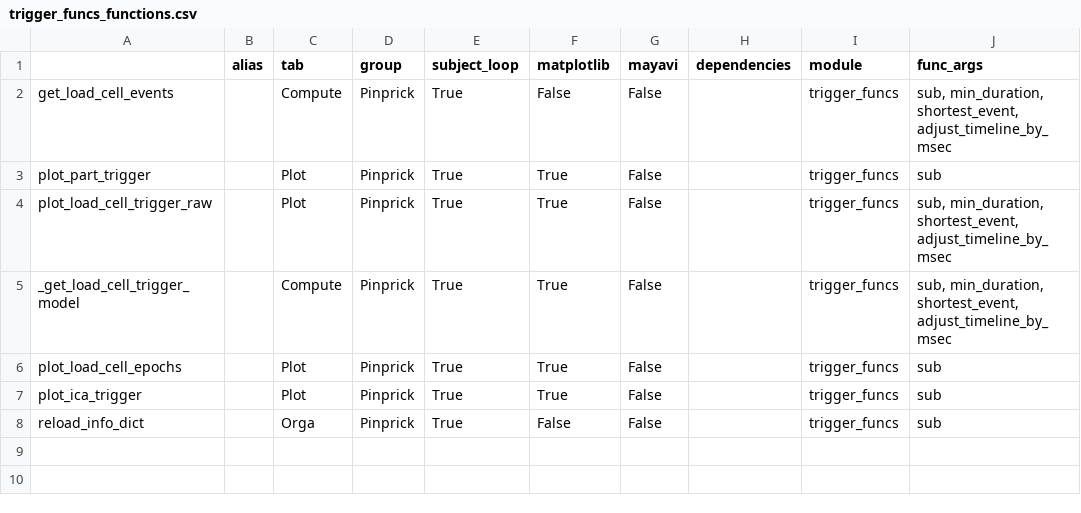
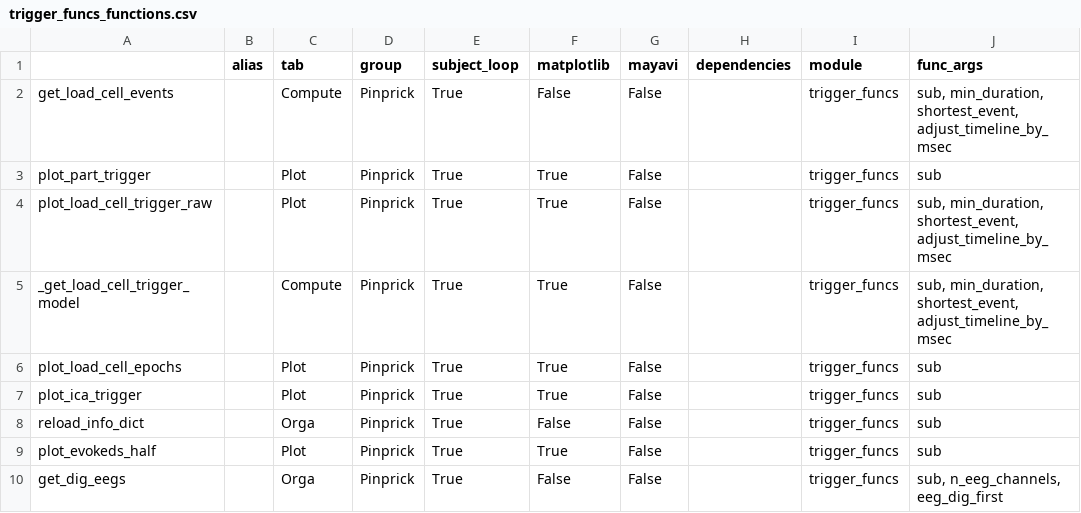
Before and after one commit to marsipu/trigger_funcs, a CSV file: trigger_funcs_functions.csv, drawn as a sheet; the diff names each change by its address in the sheet, - before the commit and + after, or states it on an @@ line.

```diff
--- a/trigger_funcs_functions.csv
+++ b/trigger_funcs_functions.csv
+row 9: plot_evokeds_half |  | Plot | Pinprick | True | True | False |  | trigger_funcs | sub
+row 10: get_dig_eegs |  | Orga | Pinprick | True | False | False |  | trigger_funcs | sub, n_eeg_channels, eeg_dig_first
```
Also changed, not shown: 2 other files.
